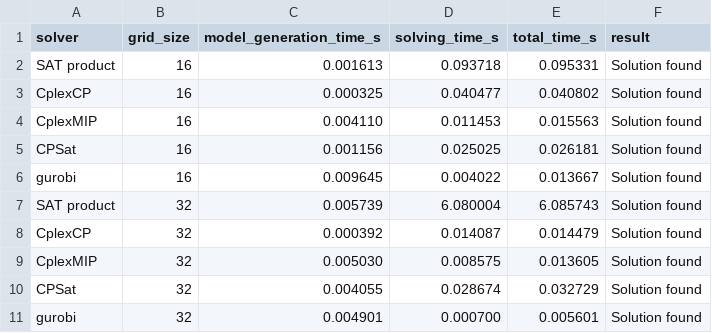
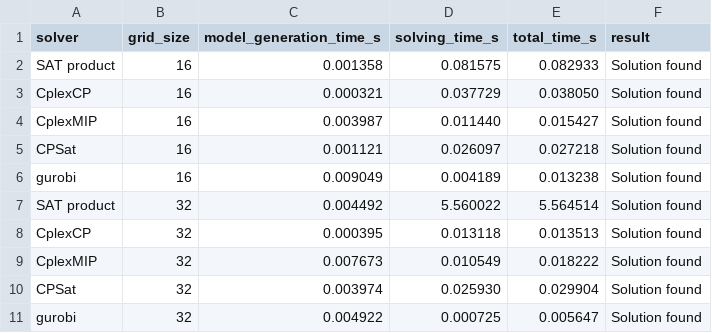
Before and after one commit to VuHaiLinh-24021547/Comparing-SAT-solvers-to-ILP-and-CP-in-solving-N-queens-problem, a CSV file: data/solver_comparison.csv, drawn as a sheet; only a part is shown; the diff covers the shown part only.

```diff
--- a/data/solver_comparison.csv
+++ b/data/solver_comparison.csv
@@ -1,11 +1,11 @@
 solver,grid_size,model_generation_time_s,solving_time_s,total_time_s,result
-SAT product,16,0.001613,0.093718,0.095331,Solution found
-CplexCP,16,0.000325,0.040477,0.040802,Solution found
-CplexMIP,16,0.004110,0.011453,0.015563,Solution found
-CPSat,16,0.001156,0.025025,0.026181,Solution found
-gurobi,16,0.009645,0.004022,0.013667,Solution found
-SAT product,32,0.005739,6.080004,6.085743,Solution found
-CplexCP,32,0.000392,0.014087,0.014479,Solution found
-CplexMIP,32,0.005030,0.008575,0.013605,Solution found
-CPSat,32,0.004055,0.028674,0.032729,Solution found
-gurobi,32,0.004901,0.000700,0.005601,Solution found
+SAT product,16,0.001358,0.081575,0.082933,Solution found
+CplexCP,16,0.000321,0.037729,0.038050,Solution found
+CplexMIP,16,0.003987,0.011440,0.015427,Solution found
+CPSat,16,0.001121,0.026097,0.027218,Solution found
+gurobi,16,0.009049,0.004189,0.013238,Solution found
+SAT product,32,0.004492,5.560022,5.564514,Solution found
+CplexCP,32,0.000395,0.013118,0.013513,Solution found
+CplexMIP,32,0.007673,0.010549,0.018222,Solution found
+CPSat,32,0.003974,0.025930,0.029904,Solution found
+gurobi,32,0.004922,0.000725,0.005647,Solution found
```
Also changed, not shown: 84 edited cells elsewhere in this file, data/sat_results.csv.
